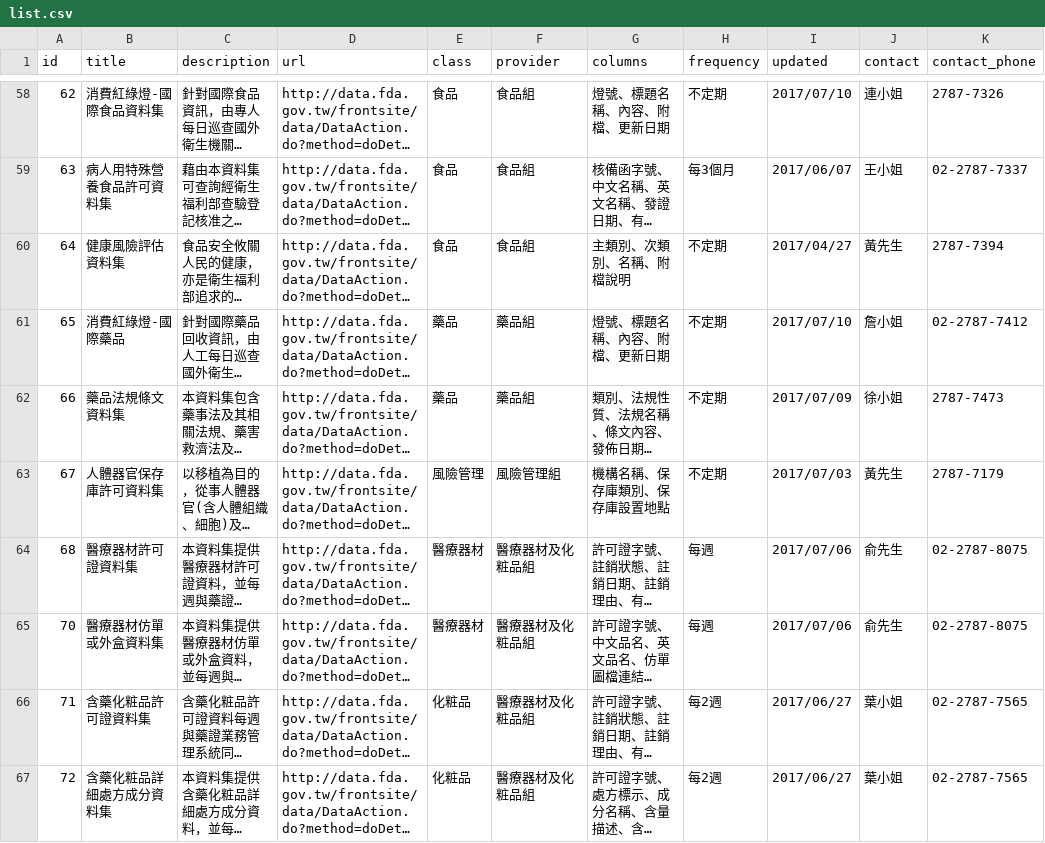
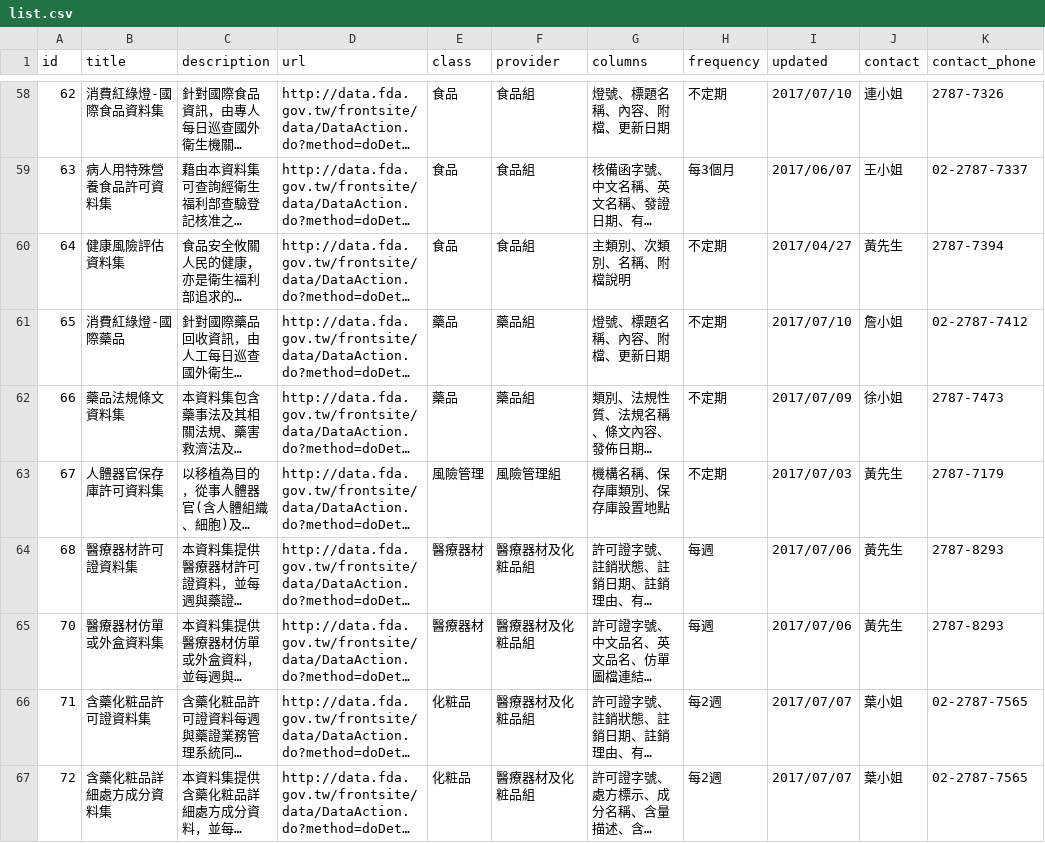
Before and after one commit to kiang/data.fda.gov.tw-list, a CSV file: list.csv, drawn as a sheet; only a part is shown, gaps mark what is left out; long unchanged cells end in …; the diff covers the shown part only; the diff names each change by its address in the sheet, - before the commit and + after, or states it on an @@ line.

```diff
--- a/list.csv
+++ b/list.csv
-J64:J65 (contact): 俞先生
+J64:J65 (contact): 黃先生
-K64:K65 (contact_phone): 02-2787-8075
+K64:K65 (contact_phone): 2787-8293
-I66:I67 (updated): 2017/06/27
+I66:I67 (updated): 2017/07/07
```
Also changed, not shown: 7 edited cells elsewhere in this file, dataset/143.csv, dataset/31.csv.
